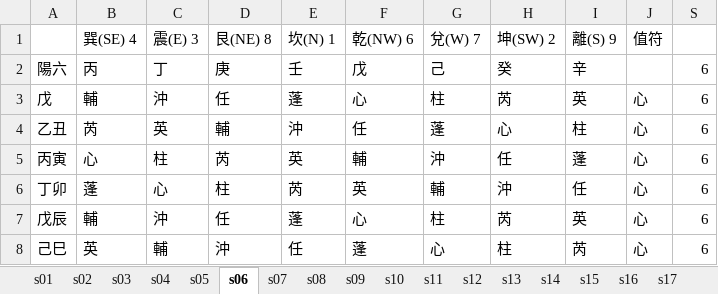
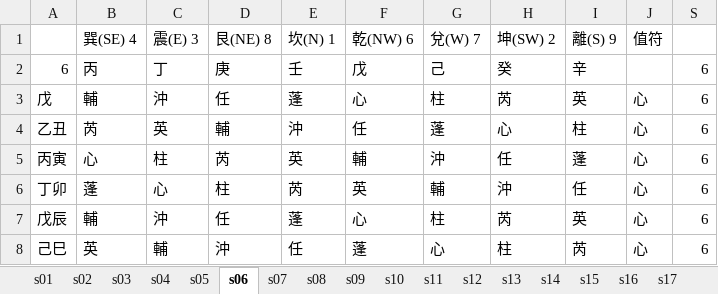
Before and after one commit to hoycch/qimen-excel, an Excel workbook: qimen-star.xlsx, sheet s06, drawn as a sheet; only a part is shown; values as stored, in another font and other column widths than the file's, no borders; the diff names each change by its address in the sheet, - before the commit and + after, or states it on an @@ line.

```diff
--- a/qimen-star.xlsx (sheet s06)
+++ b/qimen-star.xlsx (sheet s06)
-A2: 陽六
+A2: 6
```
Also changed, not shown: sheet s07, sheet s08, sheet s02, sheet s03, sheet s04, sheet s05, 11 more sheets.
